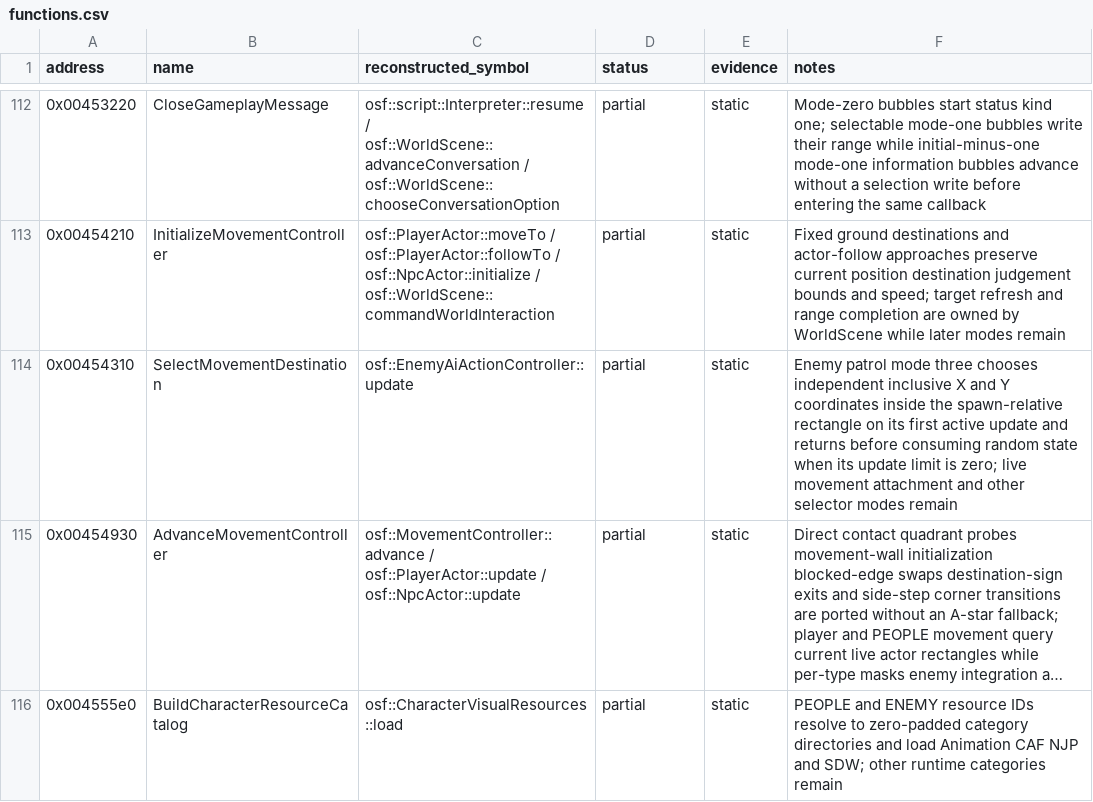
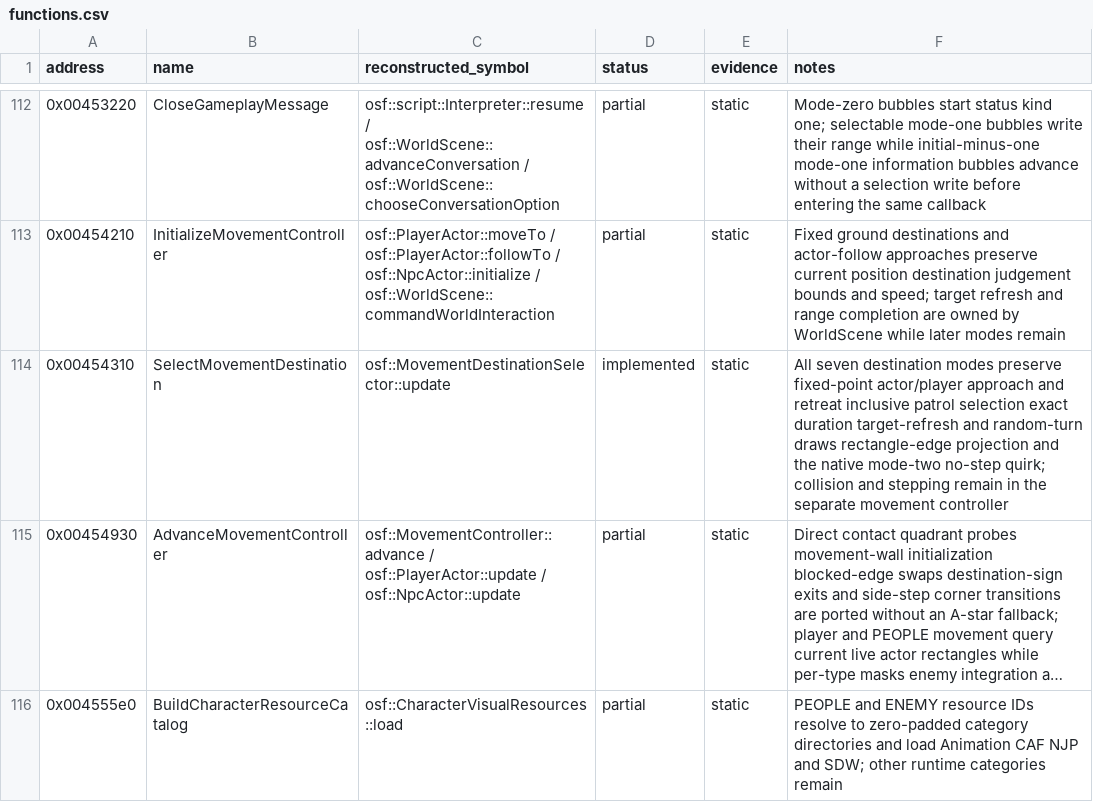
Before and after one commit to RednibCoding/OpenShadowFlare, a CSV file: reverse/shadowflare-exe/functions.csv, drawn as a sheet; only a part is shown, gaps mark what is left out; long unchanged cells end in …; the diff names each change by its address in the sheet, - before the commit and + after, or states it on an @@ line.

Commit message:
Reconstruct shared movement destination selection

```diff
--- a/reverse/shadowflare-exe/functions.csv
+++ b/reverse/shadowflare-exe/functions.csv
-C114 (reconstructed_symbol): osf::EnemyAiActionController::update
+C114 (reconstructed_symbol): osf::MovementDestinationSelector::update
-D114 (status): partial
+D114 (status): implemented
-F114 (notes): Enemy patrol mode three chooses independent inclusive X and Y coordinates inside the spawn-relative rectangle on its first active update and returns before consuming random state when its update limit is zero; live movement attachment and other selector modes remain
+F114 (notes): All seven destination modes preserve fixed-point actor/player approach and retreat inclusive patrol selection exact duration target-refresh and random-turn draws rectangle-edge projection and the native mode-two no-step quirk; collision and stepping remain in the separate movement controller
```
Also changed, not shown: 13 other files.
